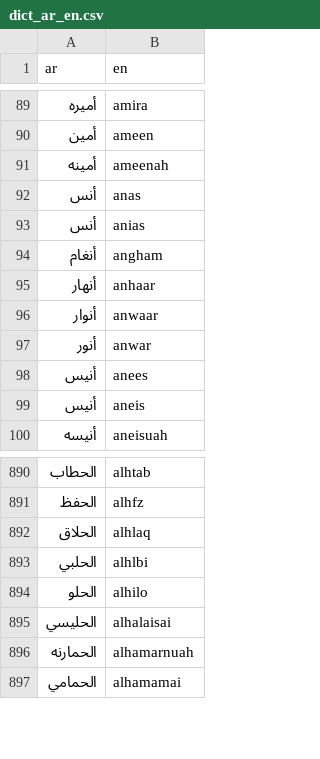
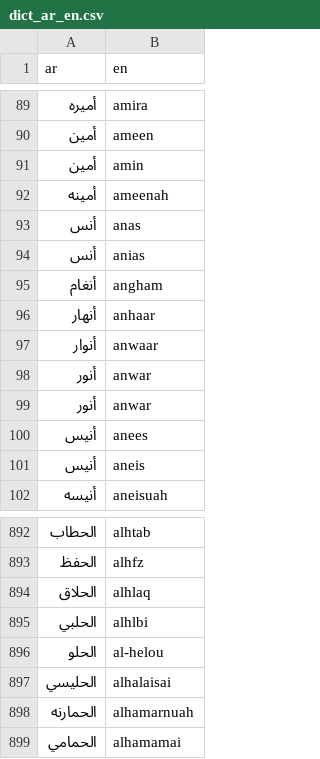
Before and after one commit to TechForPalestine/palestine-datasets, a CSV file: scripts/data/common/killed-in-gaza/data/dict_ar_en.csv, drawn as a sheet; only a part is shown, gaps mark what is left out.

Commit message:
fix: tweak ar->en dictionary (#427)
* tweak ar->en dict

* generate

* killed-in-gaza: json update

---------

Co-authored-by: sterlingwes <sterlingwes@users.noreply.github.com>

```diff
--- a/scripts/data/common/killed-in-gaza/data/dict_ar_en.csv
+++ b/scripts/data/common/killed-in-gaza/data/dict_ar_en.csv
@@ -90,2 +90,3 @@ ar,en
 أمين,ameen
+أمين,amin
 أمينه,ameenah
@@ -96,2 +97,3 @@ ar,en
 أنوار,anwaar
+أنور,anwar
 أنور,anwar
@@ -893,3 +895,3 @@ ar,en
 الحلبي,alhlbi
-الحلو,alhilo
+الحلو,al-helou
 الحليسي,alhalaisai
```
Also changed, not shown: 2 other files.
